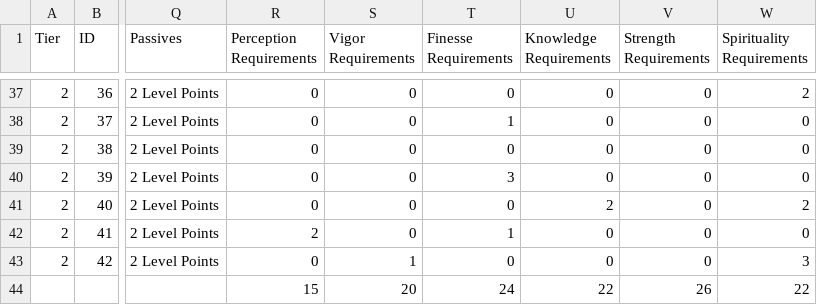
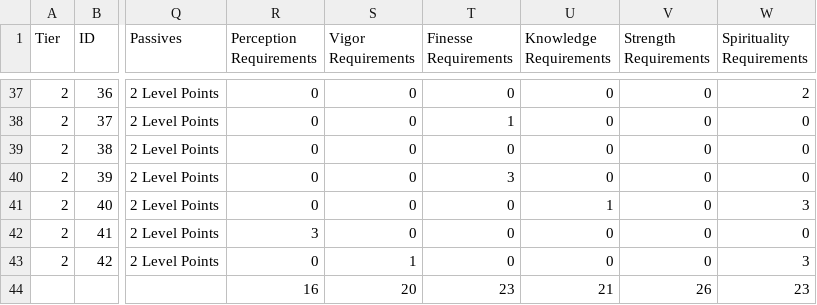
Before and after one commit to SirPinkleton/TableTopRolePlaying_Squib, a CSV file: tactile_tabletop/Character Cards/Tactile_Tabletop_Data-Level_2_CC.csv, drawn as a sheet; only a part is shown, gaps mark what is left out; the diff names each change by its address in the sheet, - before the commit and + after, or states it on an @@ line.

Commit message:
adjusting stat requirements of cards 40 and 41

```diff
--- a/tactile_tabletop/Character Cards/Tactile_Tabletop_Data-Level_2_CC.csv
+++ b/tactile_tabletop/Character Cards/Tactile_Tabletop_Data-Level_2_CC.csv
-U41 (Knowledge Requirements): 2
+U41 (Knowledge Requirements): 1
-W41 (Spirituality Requirements): 2
+W41 (Spirituality Requirements): 3
-R42 (Perception Requirements): 2
+R42 (Perception Requirements): 3
-T42 (Finesse Requirements): 1
+T42 (Finesse Requirements): 0
-R44 (Perception Requirements): 15
+R44 (Perception Requirements): 16
-T44 (Finesse Requirements): 24
+T44 (Finesse Requirements): 23
-U44 (Knowledge Requirements): 22
+U44 (Knowledge Requirements): 21
-W44 (Spirituality Requirements): 22
+W44 (Spirituality Requirements): 23
```
